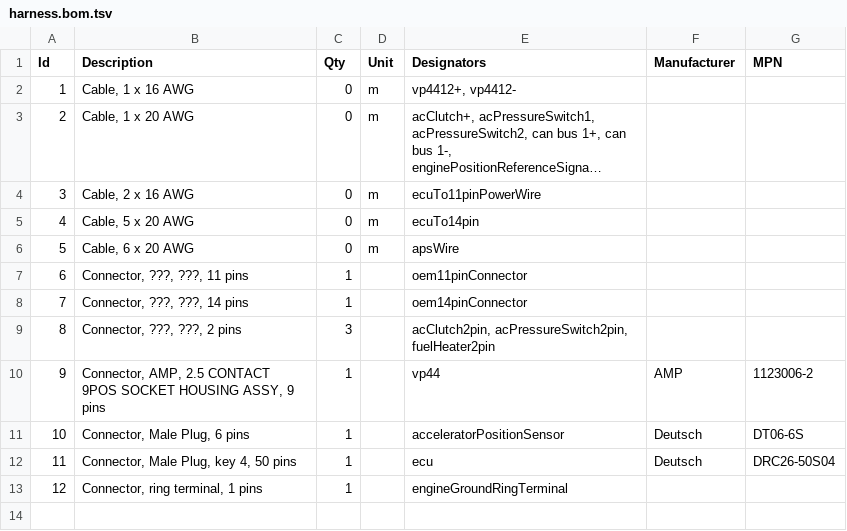
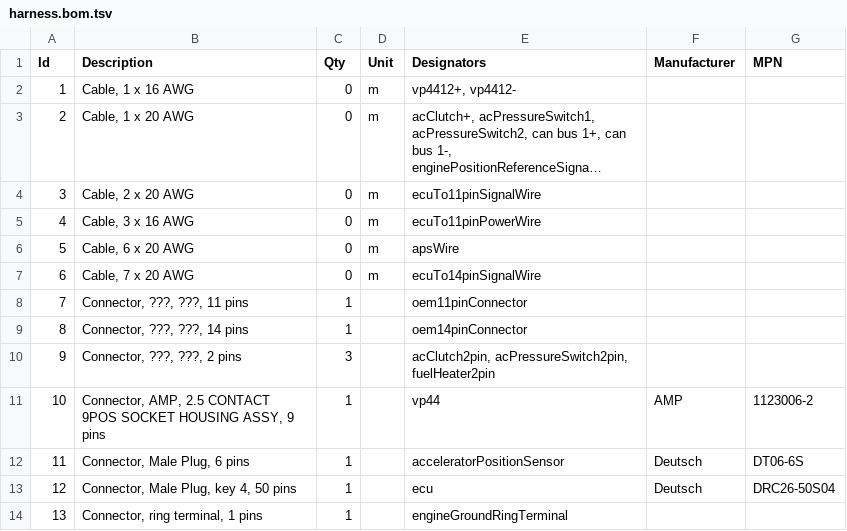
Before and after one commit to jlaustill/fummins-data, a TSV file: harnesses/00-02-cummins-engine/harness.bom.tsv, drawn as a sheet; long unchanged cells end in …; addresses are those after the commit; the diff names each change by its address in the sheet, - before the commit and + after, or states it on an @@ line.

```diff
--- a/harnesses/00-02-cummins-engine/harness.bom.tsv
+++ b/harnesses/00-02-cummins-engine/harness.bom.tsv
-B4 (Description): Cable, 2 x 16 AWG
+B4 (Description): Cable, 2 x 20 AWG
-E4 (Designators): ecuTo11pinPowerWire
+E4 (Designators): ecuTo11pinSignalWire
-B5 (Description): Cable, 5 x 20 AWG
+B5 (Description): Cable, 3 x 16 AWG
-E5 (Designators): ecuTo14pin
+E5 (Designators): ecuTo11pinPowerWire
+row 7: 6 | Cable, 7 x 20 AWG | 0 | m | ecuTo14pinSignalWire
@@ column A (Id) renumbered from row 8 down @@
```
Also changed, not shown: 6 other files.
